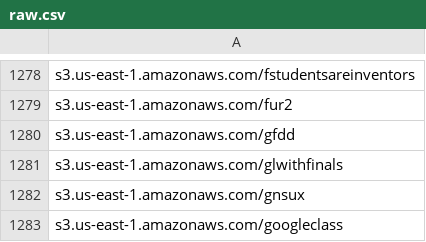
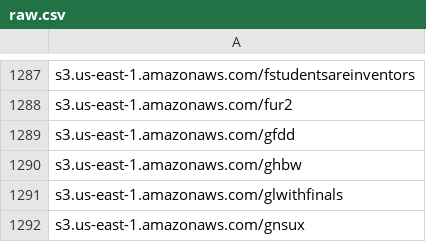
Before and after one commit to 1NobleCyber/ThreatFeed, a CSV file: S3_WebProxies/raw.csv, drawn as a sheet; only a part is shown, gaps mark what is left out; the shorter side is filled out with more unchanged rows; the diff covers the shown part only; the diff names each change by its address in the sheet, - before the commit and + after, or states it on an @@ line.

```diff
--- a/S3_WebProxies/raw.csv
+++ b/S3_WebProxies/raw.csv
+row 1290: s3.us-east-1.amazonaws.com/ghbw
```
Also changed, not shown: 9 added rows elsewhere in this file.
